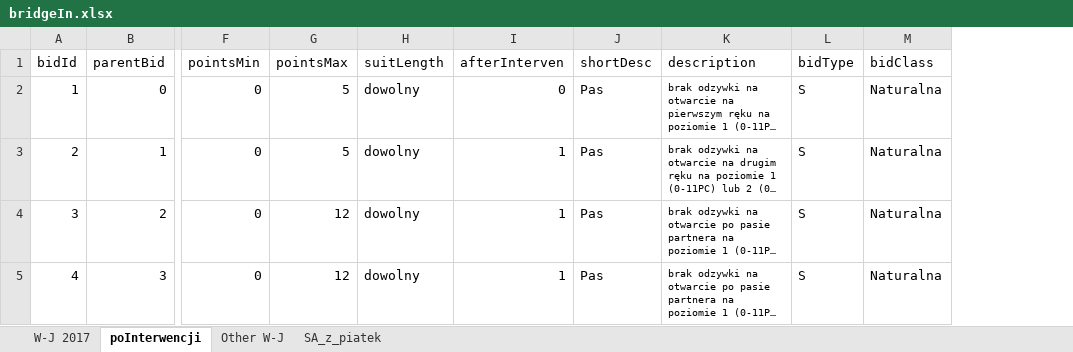
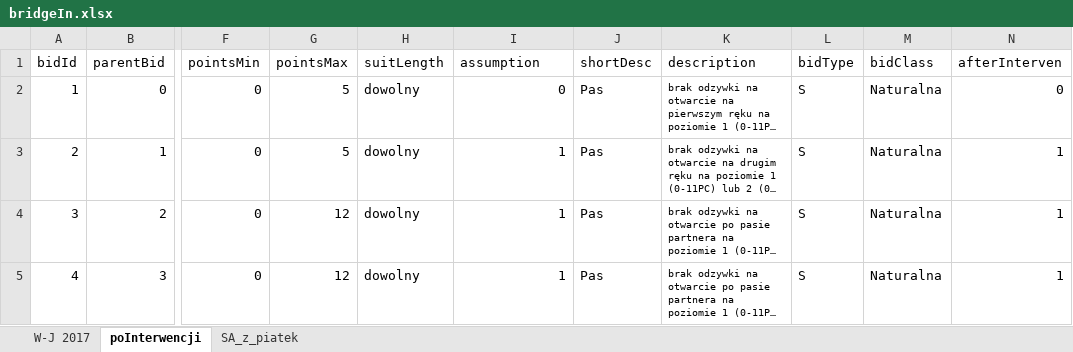
Before and after one commit to prubach/WebBridgeBidding, an Excel workbook: bridgeIn.xlsx, sheet poInterwencji, drawn as a sheet; only a part is shown, gaps mark what is left out; long unchanged cells end in …; values as stored, in another font and other column widths than the file's, no borders; the diff names each change by its address in the sheet, - before the commit and + after, or states it on an @@ line.

Commit message:
Added column "assumption"

```diff
--- a/bridgeIn.xlsx (sheet poInterwencji)
+++ b/bridgeIn.xlsx (sheet poInterwencji)
-sheet tab: Other W-J
+column N (afterInterven), rows 2-5: 0 | 1 | 1 | 1
-I1: afterInterven
+I1: assumption
```
Also changed, not shown: sheet SA_z_piatek, sheet W-J 2017, 6 other files.
